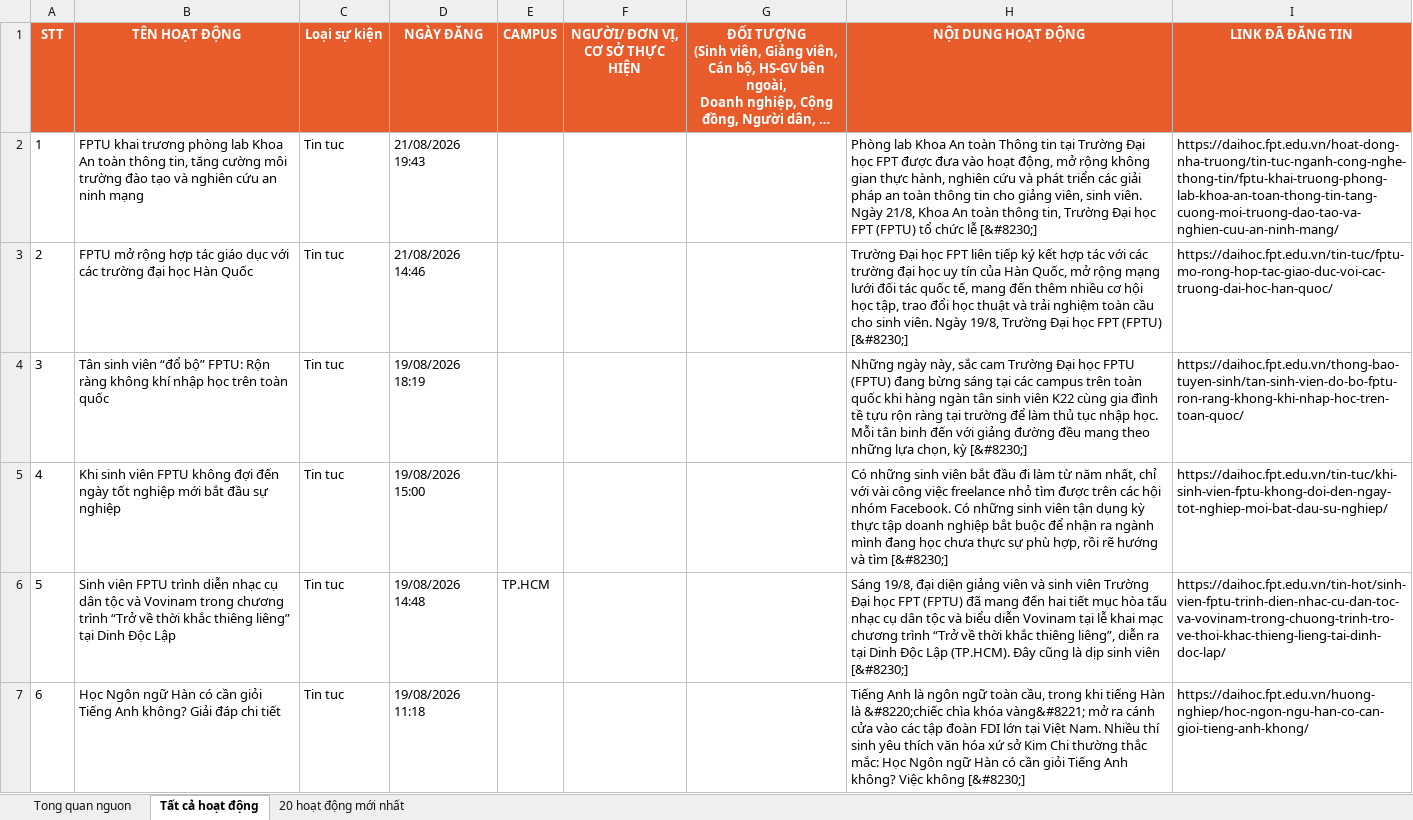
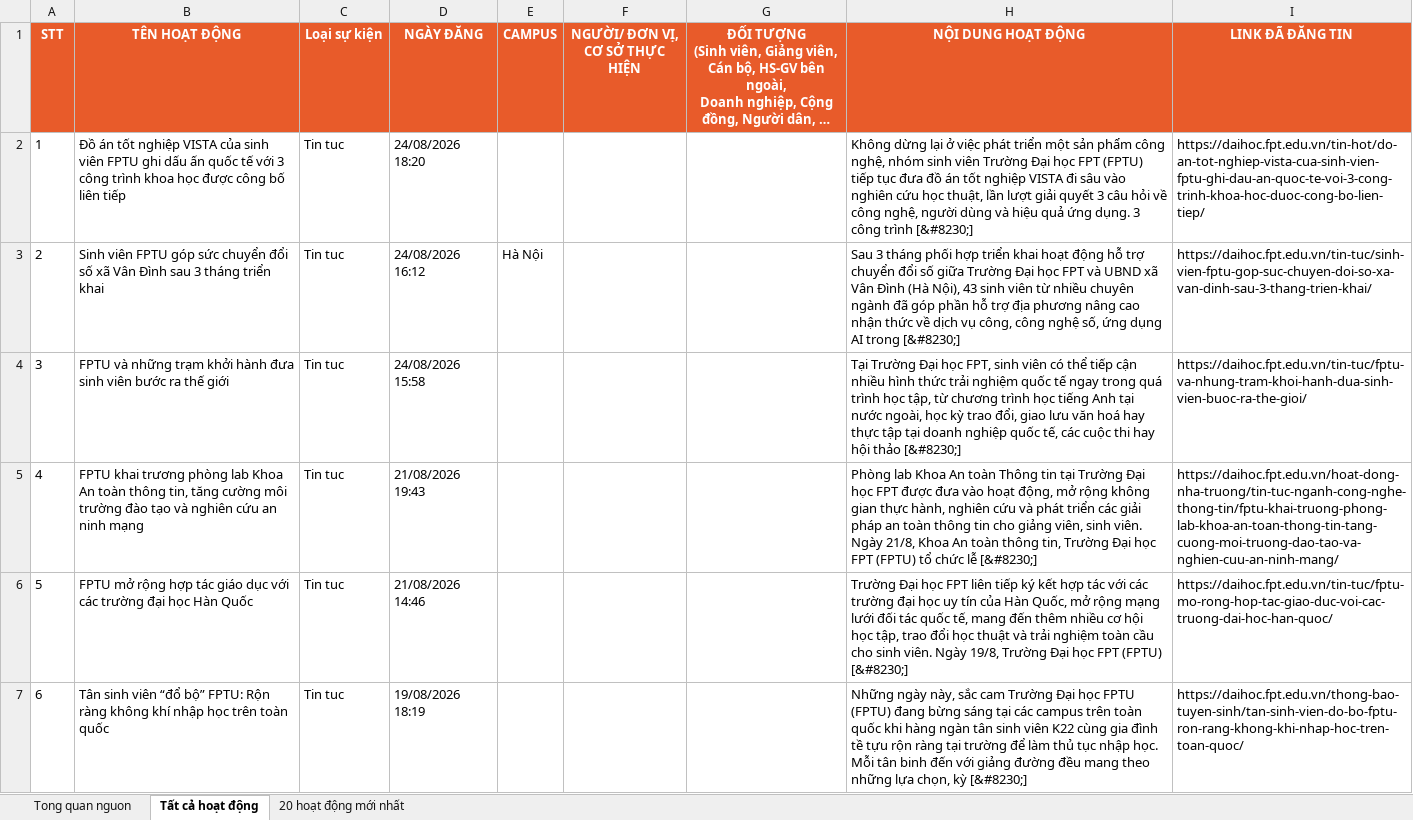
Before and after one commit to tienanh220102-boop/FacebookThing, an Excel workbook: Trang web FPT/fpt_news_tong_hop.xlsx, sheet Tất cả hoạt động, drawn as a sheet; only a part is shown; the shorter side is filled out with more unchanged rows; long unchanged cells end in …; values as stored, in another font and other column widths than the file's, no borders; addresses are those after the commit; the diff names each change by its address in the sheet, - before the commit and + after, or states it on an @@ line.

```diff
--- a/Trang web FPT/fpt_news_tong_hop.xlsx (sheet Tất cả hoạt động)
+++ b/Trang web FPT/fpt_news_tong_hop.xlsx (sheet Tất cả hoạt động)
+row 2: 1 | Đồ án tốt nghiệp VISTA của sinh viên FPTU ghi dấu ấn quốc tế với 3 công trình khoa học được công bố liên tiếp | Tin tuc | 24/08/2026 18:20 |  |  |  | Không dừng lại ở việc phát triển một sản phẩm công nghệ, nhóm sinh viên Trường Đại học FPT (FPTU) tiếp tục đưa đồ án tốt nghiệp VISTA đi sâu vào nghiên cứu học thuật, lần lượt giải quyết 3 câu hỏi về công nghệ, người dùng và hiệu quả ứng dụng. 3 công trình [&#8230;] | https://daihoc.fpt.edu.vn/tin-hot/do-an-tot-nghiep-vista-cua-sinh-vien-fptu-ghi-dau-an-quoc-te-voi-3-cong-trinh-khoa-hoc-duoc-cong-bo-lien-tiep/
+row 3: 2 | Sinh viên FPTU góp sức chuyển đổi số xã Vân Đình sau 3 tháng triển khai | Tin tuc | 24/08/2026 16:12 | Hà Nội |  |  | Sau 3 tháng phối hợp triển khai hoạt động hỗ trợ chuyển đổi số giữa Trường Đại học FPT và UBND xã Vân Đình (Hà Nội), 43 sinh viên từ nhiều chuyên ngành đã góp phần hỗ trợ địa phương nâng cao nhận thức về dịch vụ công, công nghệ số, ứng dụng AI trong [&#8230;] | https://daihoc.fpt.edu.vn/tin-tuc/sinh-vien-fptu-gop-suc-chuyen-doi-so-xa-van-dinh-sau-3-thang-trien-khai/
+row 4: 3 | FPTU và những trạm khởi hành đưa sinh viên bước ra thế giới | Tin tuc | 24/08/2026 15:58 |  |  |  | Tại Trường Đại học FPT, sinh viên có thể tiếp cận nhiều hình thức trải nghiệm quốc tế ngay trong quá trình học tập, từ chương trình học tiếng Anh tại nước ngoài, học kỳ trao đổi, giao lưu văn hoá hay thực tập tại doanh nghiệp quốc tế, các cuộc thi hay hội thảo [&#8230;] | https://daihoc.fpt.edu.vn/tin-tuc/fptu-va-nhung-tram-khoi-hanh-dua-sinh-vien-buoc-ra-the-gioi/
@@ column A (STT) renumbered from row 5 down @@
```
Also changed, not shown: sheet 20 hoạt động mới nhất, sheet Tong quan nguon, 3 other files.
